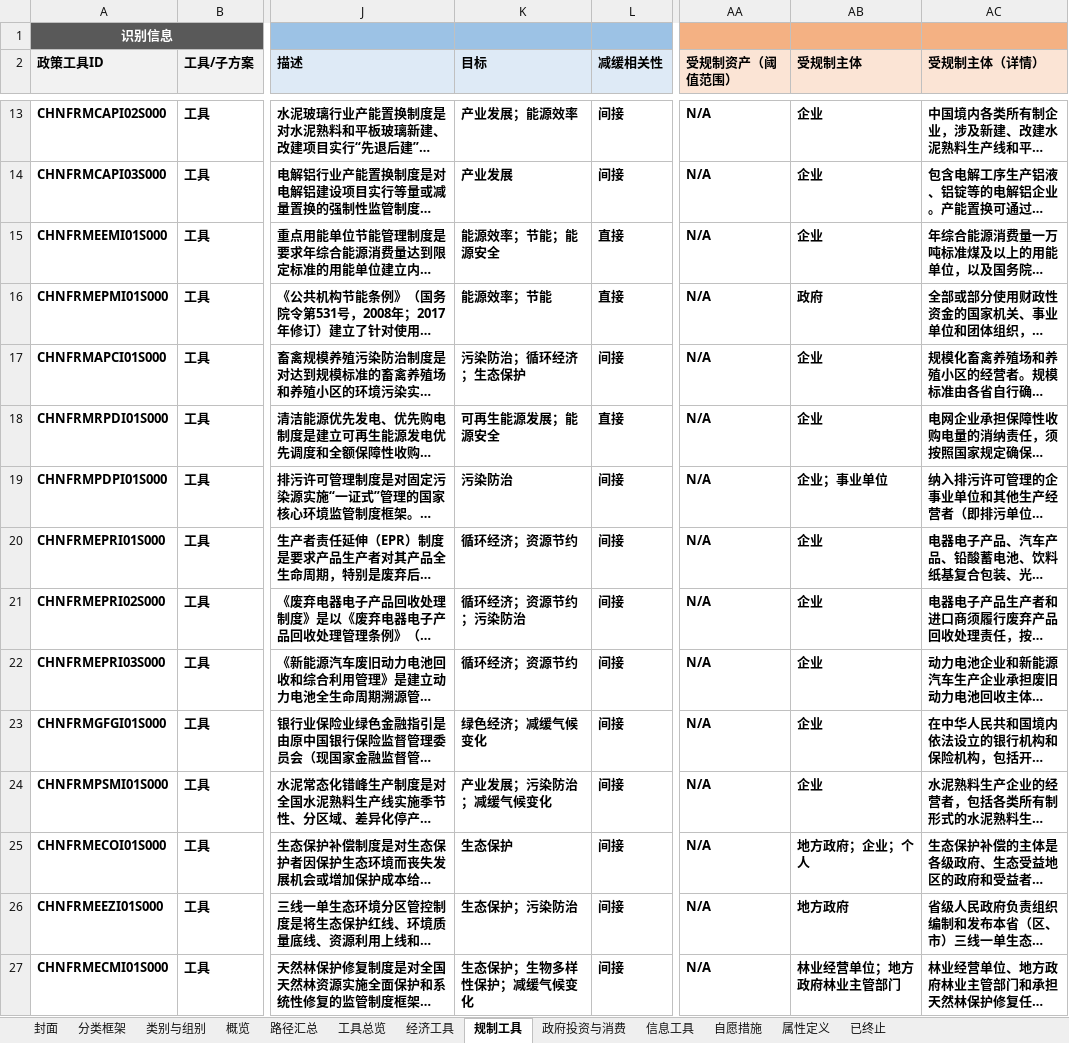
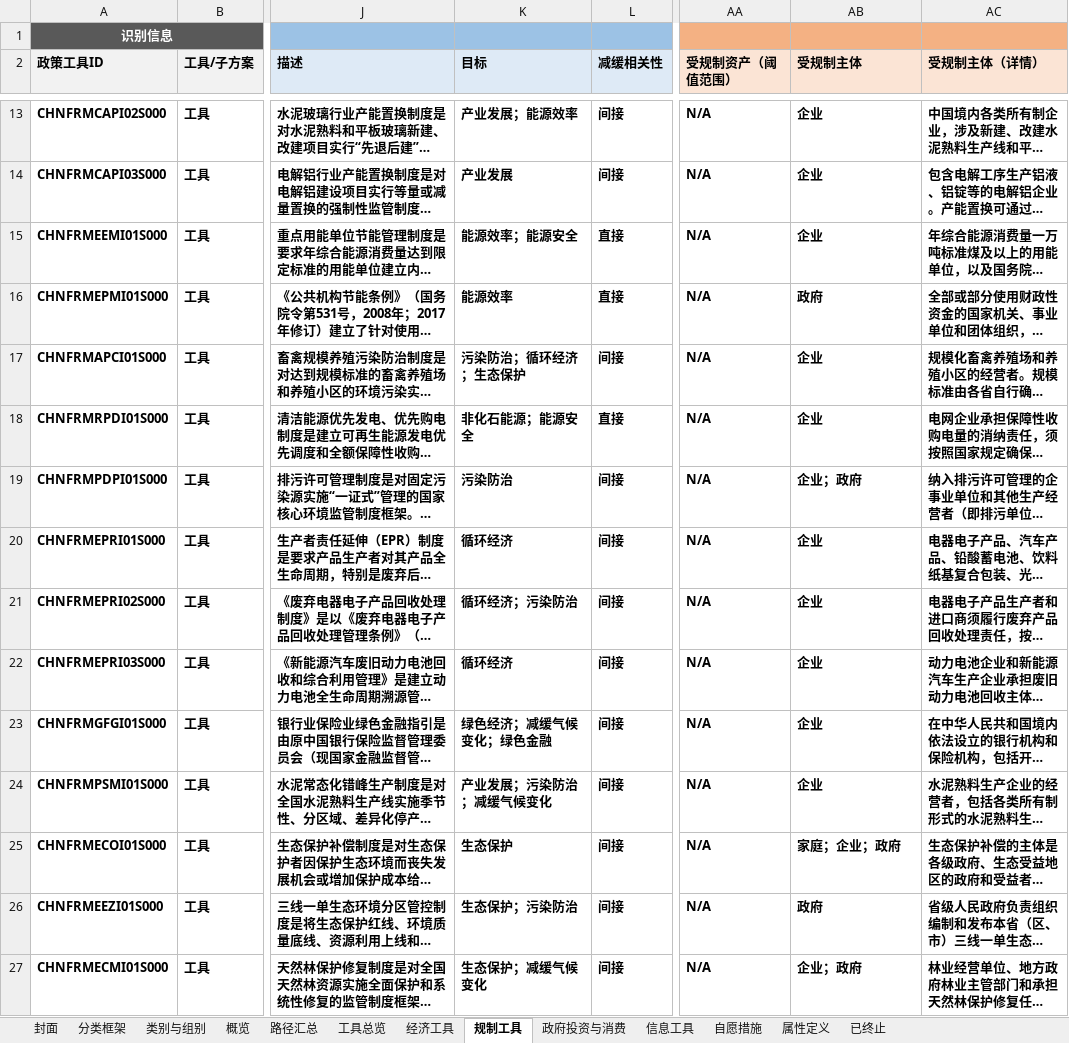
Before and after one commit to MGFPKU/CCPID, an Excel workbook: docs/CCPID_cn.xlsx, sheet 规制工具, drawn as a sheet; only a part is shown, gaps mark what is left out; long unchanged cells end in …; values as stored, in another font and other column widths than the file's, no borders; the diff covers the shown part only; the diff names each change by its address in the sheet, - before the commit and + after, or states it on an @@ line.

```diff
--- a/docs/CCPID_cn.xlsx (sheet 规制工具)
+++ b/docs/CCPID_cn.xlsx (sheet 规制工具)
-K15 (目标): 能源效率；节能；能源安全
+K15 (目标): 能源效率；能源安全
-K16 (目标): 能源效率；节能
+K16 (目标): 能源效率
-K18 (目标): 可再生能源发展；能源安全
+K18 (目标): 非化石能源；能源安全
-AB19 (受规制主体): 企业；事业单位
+AB19 (受规制主体): 企业；政府
-K20 (目标): 循环经济；资源节约
+K20 (目标): 循环经济
-K21 (目标): 循环经济；资源节约；污染防治
+K21 (目标): 循环经济；污染防治
-K22 (目标): 循环经济；资源节约
+K22 (目标): 循环经济
-K23 (目标): 绿色经济；减缓气候变化
+K23 (目标): 绿色经济；减缓气候变化；绿色金融
-AB25 (受规制主体): 地方政府；企业；个人
+AB25 (受规制主体): 家庭；企业；政府
-AB26 (受规制主体): 地方政府
+AB26 (受规制主体): 政府
-K27 (目标): 生态保护；生物多样性保护；减缓气候变化
+K27 (目标): 生态保护；减缓气候变化
-AB27 (受规制主体): 林业经营单位；地方政府林业主管部门
+AB27 (受规制主体): 企业；政府
```
Also changed, not shown: 141 edited cells elsewhere in this sheet, sheet 经济工具, sheet 自愿措施, sheet 信息工具, sheet 政府投资与消费, sheet 属性定义, inputs/fields/attribute definitions.xlsx, inputs/template_cn.xlsx, 21 other files.
